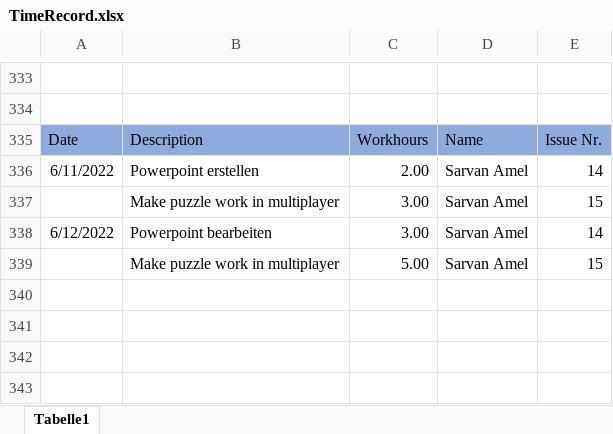
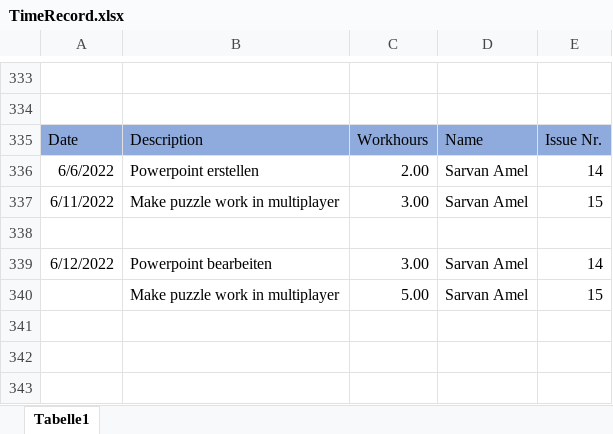
Before and after one commit to ChristophLasinger/Youre-not-alone, an Excel workbook: documents/TimeRecord.xlsx, sheet Tabelle1, drawn as a sheet; only a part is shown, gaps mark what is left out; values as stored, in another font and other column widths than the file's, no borders; charts and pictures not drawn; removed rows and columns are numbered as before the commit, all else as after; the diff names each change by its address in the sheet, - before the commit and + after, or states it on an @@ line.

Commit message:
Update TimeRecord

```diff
--- a/documents/TimeRecord.xlsx (sheet Tabelle1)
+++ b/documents/TimeRecord.xlsx (sheet Tabelle1)
-A336: 6/11/2022
+A336: 6/6/2022
-A337: (empty)
+A337: 6/11/2022
+row 338: (empty)
-row 340: (empty)
```
